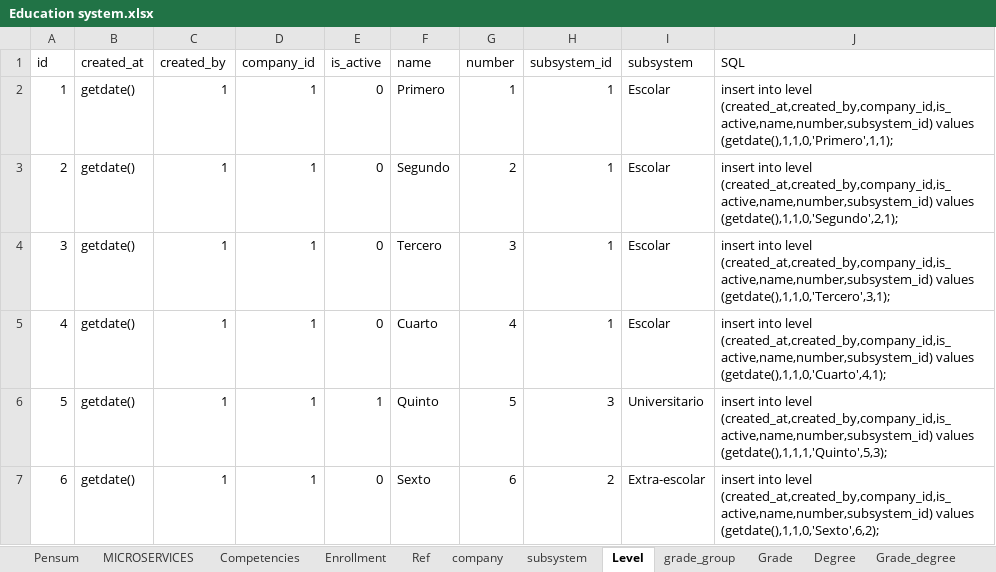
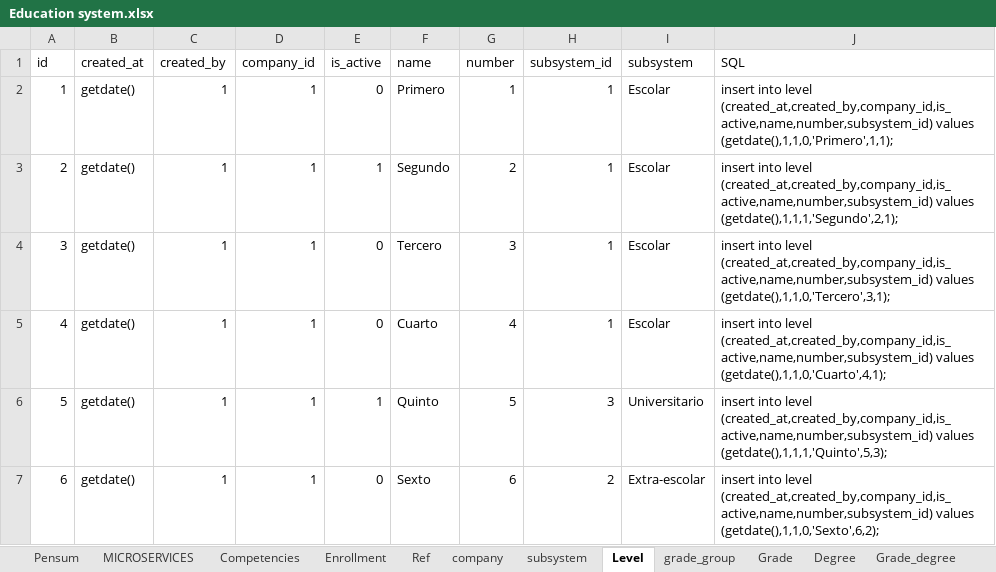
Before and after one commit to jorge190588/basedatosII, an Excel workbook: docker/files/RandomStudent/Education system.xlsx, sheet Level, drawn as a sheet; values as stored, in another font and other column widths than the file's, no borders; the diff names each change by its address in the sheet, - before the commit and + after, or states it on an @@ line.

```diff
--- a/docker/files/RandomStudent/Education system.xlsx (sheet Level)
+++ b/docker/files/RandomStudent/Education system.xlsx (sheet Level)
-E3 (is_active): 0
+E3 (is_active): 1
-J3 (SQL): …(created_at,created_by,company_id,is_active,name,number,subsystem_id) values (getdate(),1,1,0,'Segundo',2,1);
+J3 (SQL): …(created_at,created_by,company_id,is_active,name,number,subsystem_id) values (getdate(),1,1,1,'Segundo',2,1);
```
Also changed, not shown: sheet question_answer, sheet question, sheet content, sheet content_section, sheet Course, sheet company, 5 more sheets, other sheet tabs, formulas that keep their value.
